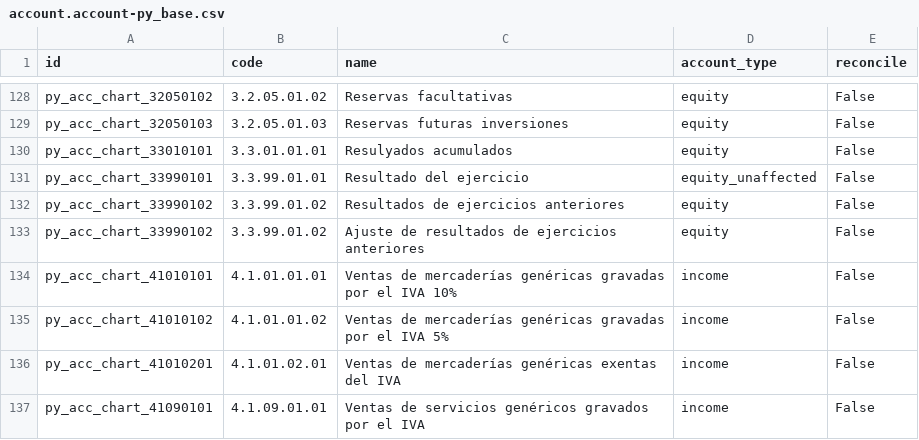
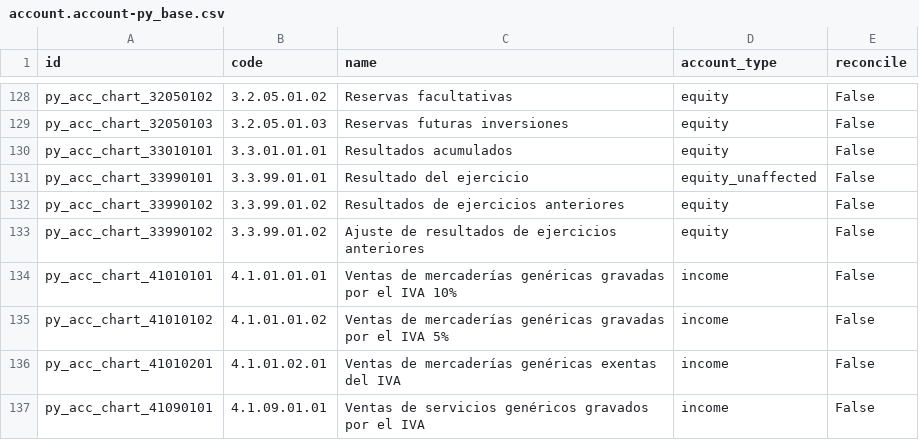
Before and after one commit to frodri12/odoo-custom-addons, a CSV file: l10n_py_account/data/template/account.account-py_base.csv, drawn as a sheet; only a part is shown, gaps mark what is left out.

```diff
--- a/l10n_py_account/data/template/account.account-py_base.csv
+++ b/l10n_py_account/data/template/account.account-py_base.csv
@@ -129,3 +129,3 @@ py_acc_chart_32050102,3.2.05.01.02,"Reservas facultativas",equity,False
 py_acc_chart_32050103,3.2.05.01.03,"Reservas futuras inversiones",equity,False
-py_acc_chart_33010101,3.3.01.01.01,"Resulyados acumulados",equity,False
+py_acc_chart_33010101,3.3.01.01.01,"Resultados acumulados",equity,False
 py_acc_chart_33990101,3.3.99.01.01,"Resultado del ejercicio",equity_unaffected,False
```
Also changed, not shown: 3 other files.
